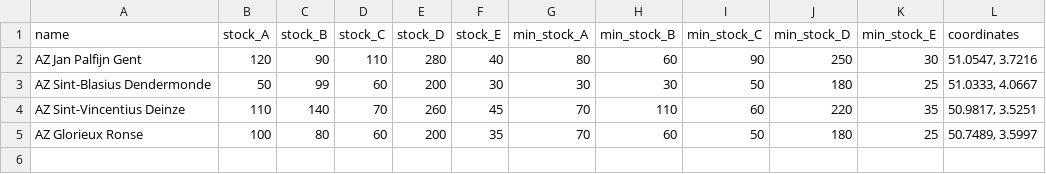
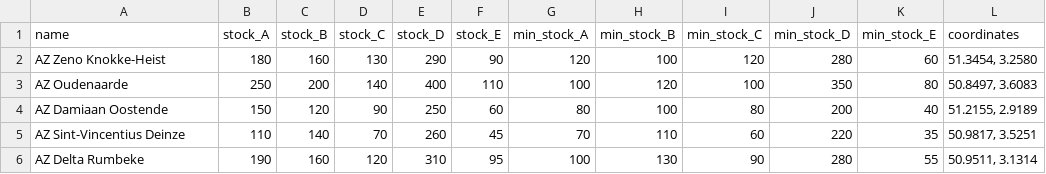
Before and after one commit to Holy-Hack-2025/Team-4-Ctrl-Alt-Defeat-OMP, a CSV file: hypo.csv, drawn as a sheet.

```diff
--- a/hypo.csv
+++ b/hypo.csv
@@ -1,5 +1,6 @@
 name,stock_A,stock_B,stock_C,stock_D,stock_E,min_stock_A,min_stock_B,min_stock_C,min_stock_D,min_stock_E,coordinates
-AZ Jan Palfijn Gent,120,90,110,280,40,80,60,90,250,30,"51.0547, 3.7216"
-AZ Sint-Blasius Dendermonde,50,99,60,200,30,30,30,50,180,25,"51.0333, 4.0667"
+AZ Zeno Knokke-Heist,180,160,130,290,90,120,100,120,280,60,"51.3454, 3.2580"
+AZ Oudenaarde,250,200,140,400,110,100,120,100,350,80,"50.8497, 3.6083"
+AZ Damiaan Oostende,150,120,90,250,60,80,100,80,200,40,"51.2155, 2.9189"
 AZ Sint-Vincentius Deinze,110,140,70,260,45,70,110,60,220,35,"50.9817, 3.5251"
-AZ Glorieux Ronse,100,80,60,200,35,70,60,50,180,25,"50.7489, 3.5997"
+AZ Delta Rumbeke,190,160,120,310,95,100,130,90,280,55,"50.9511, 3.1314"
```
Also changed, not shown: 3 other files.
